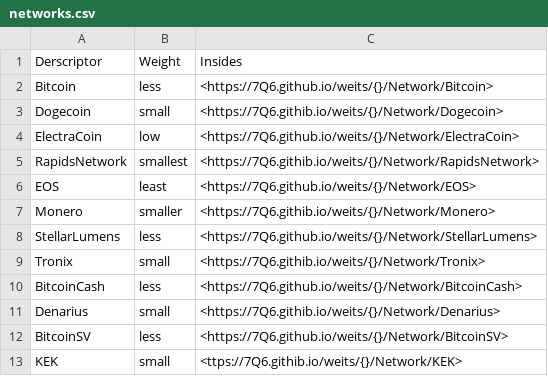
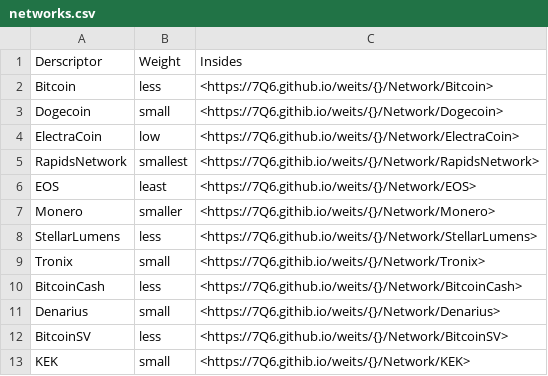
Before and after one commit to 7Q6/vt, a CSV file: docs/_data/networks.csv, drawn as a sheet; the diff names each change by its address in the sheet, - before the commit and + after, or states it on an @@ line.

Commit message:
Update networks.csv

```diff
--- a/docs/_data/networks.csv
+++ b/docs/_data/networks.csv
-C13: <ttps://7Q6.githib.io/weits/{}/Network/KEK>
+C13: <https://7Q6.githib.io/weits/{}/Network/KEK>
```
